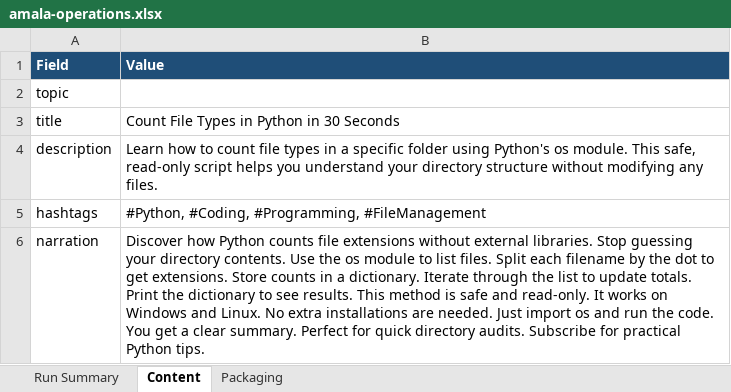
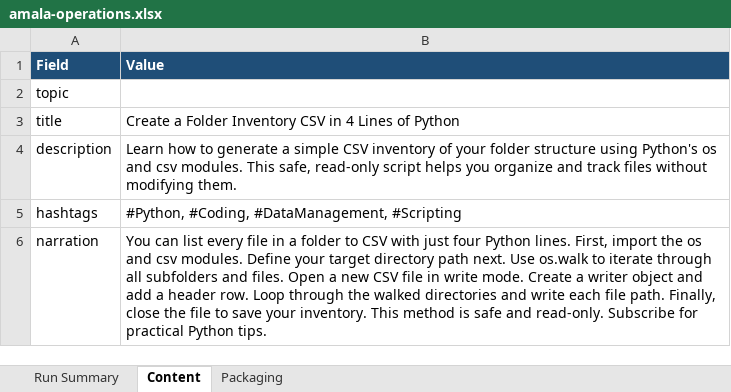
Before and after one commit to amalraj020-a11y/automated-YT-operations, an Excel workbook: reports/latest/amala-operations.xlsx, sheet Content, drawn as a sheet; values as stored, in another font and other column widths than the file's, no borders; the diff names each change by its address in the sheet, - before the commit and + after, or states it on an @@ line.

```diff
--- a/reports/latest/amala-operations.xlsx (sheet Content)
+++ b/reports/latest/amala-operations.xlsx (sheet Content)
-B3 (Value): Count File Types in Python in 30 Seconds
+B3 (Value): Create a Folder Inventory CSV in 4 Lines of Python
-B4 (Value): …how to count file types in a specific folder using Python's os module. This safe, read-only script helps you understand your directory structure without modifying any files.
+B4 (Value): …how to generate a simple CSV inventory of your folder structure using Python's os and csv modules. This safe, read-only script helps you organize and track files without modifying them.
-B5 (Value): #Python, #Coding, #Programming, #FileManagement
+B5 (Value): #Python, #Coding, #DataManagement, #Scripting
-B6 (Value): Discover how Python counts file extensions without external libraries. Stop guessing your directory contents. Use the os module to list files. Split each filename by the dot to get extensions. Store counts in a dictionary. Iterate through the list to update totals. Print the dictionary to see results. This method is safe and read-only. It works on Windows and Linux. No extra installations are needed. Just import os and run the code. You get a clear summary. Perfect for quick directory audits. Subscribe for…
+B6 (Value): You can list every file in a folder to CSV with just four Python lines. First, import the os and csv modules. Define your target directory path next. Use os.walk to iterate through all subfolders and files. Open a new CSV file in write mode. Create a writer object and add a header row. Loop through the walked directories and write each file path. Finally, close the file to save your inventory. This method is safe and read-only. Subscribe for…
```
Also changed, not shown: sheet Run Summary, sheet Packaging.
